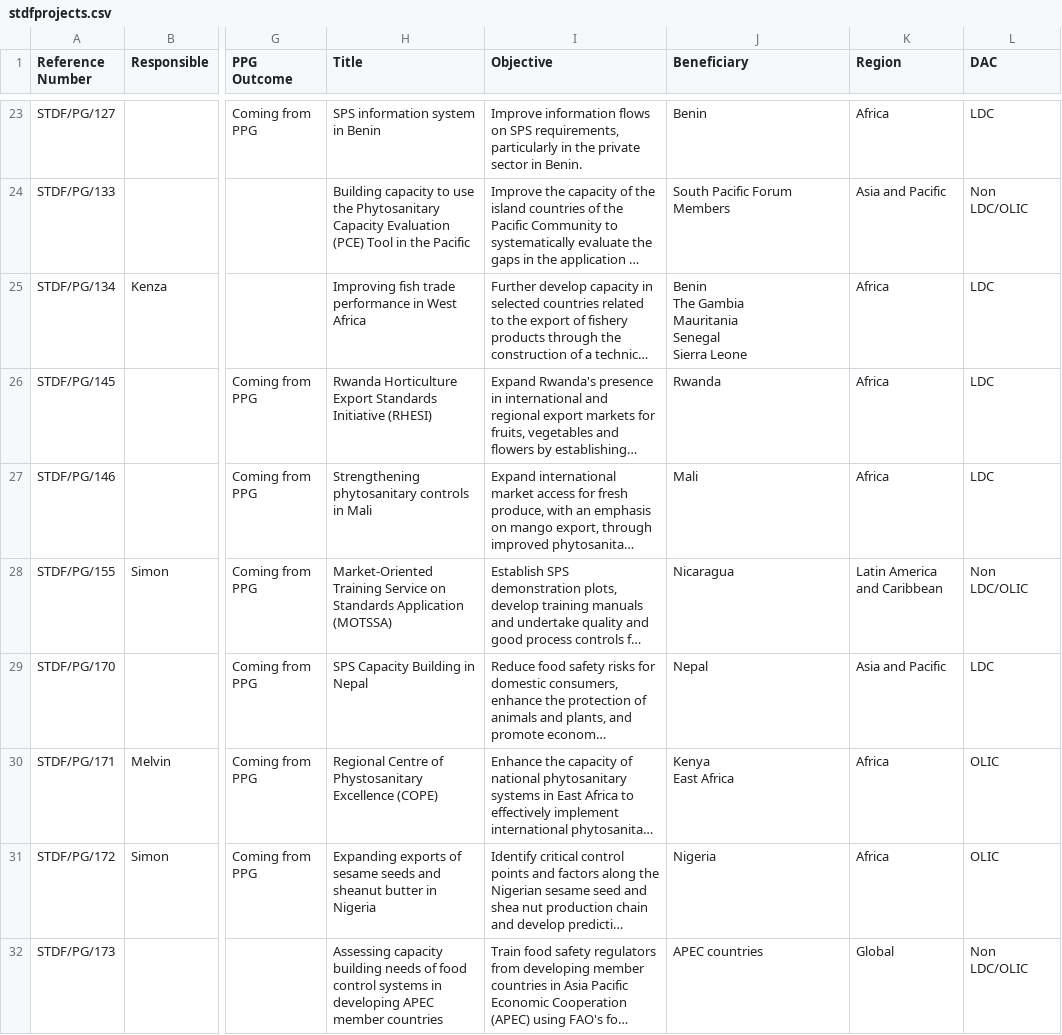
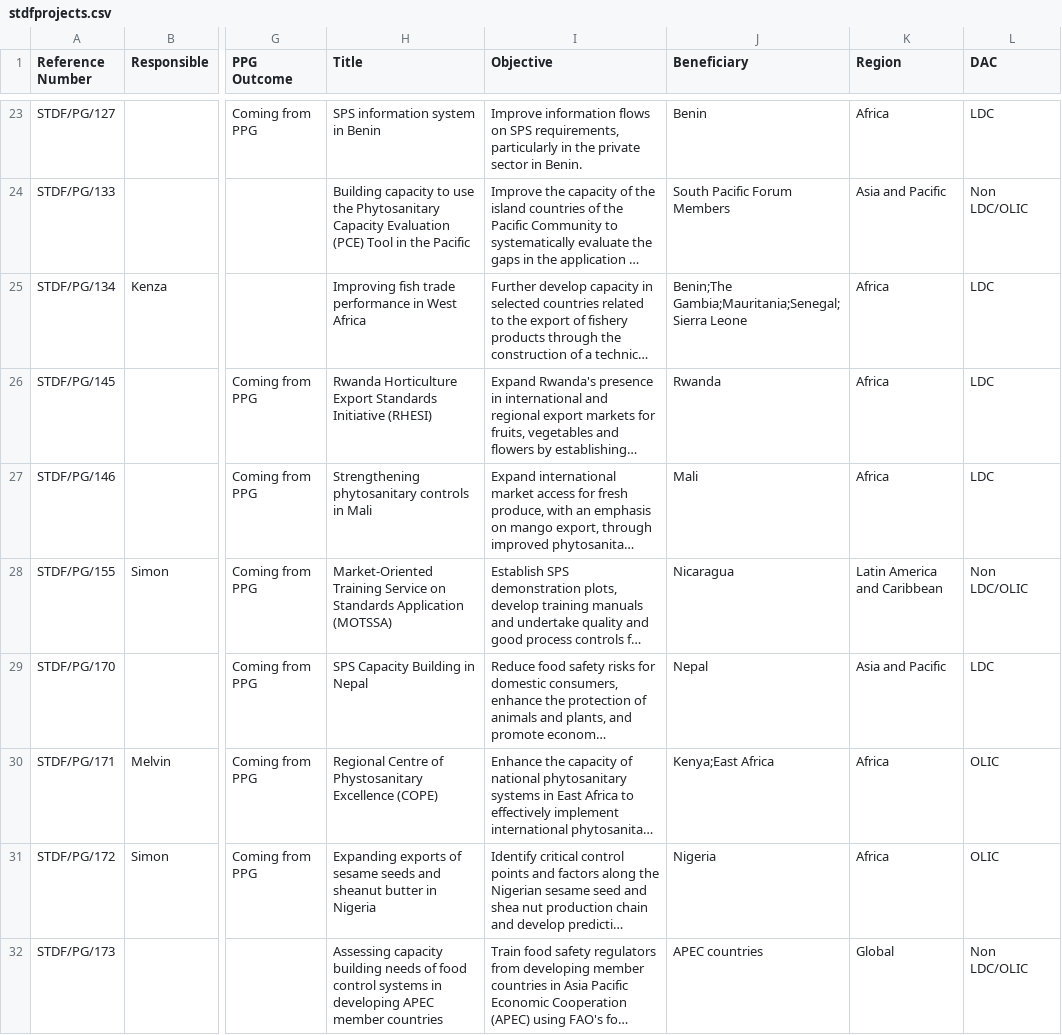
Before and after one commit to paul-at-fitsolve/wto-stdf, a CSV file: sites/all/modules/stdfmigrate/stdfprojects.csv, drawn as a sheet; only a part is shown, gaps mark what is left out; long unchanged cells end in …; ↵ is a line break in a cell; the diff covers the shown part only; the diff names each change by its address in the sheet, - before the commit and + after, or states it on an @@ line.

```diff
--- a/sites/all/modules/stdfmigrate/stdfprojects.csv
+++ b/sites/all/modules/stdfmigrate/stdfprojects.csv
-J25 (Beneficiary): Benin ↵ The Gambia ↵ Mauritania ↵ Senegal ↵ Sierra Leone
+J25 (Beneficiary): Benin;The Gambia;Mauritania;Senegal;Sierra Leone
-J30 (Beneficiary): Kenya ↵ East Africa
+J30 (Beneficiary): Kenya;East Africa
```
Also changed, not shown: 22 edited cells elsewhere in this file.
